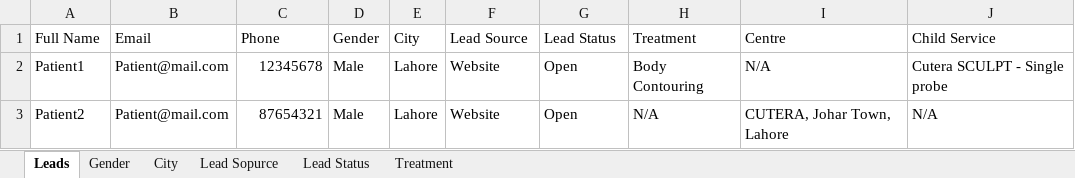
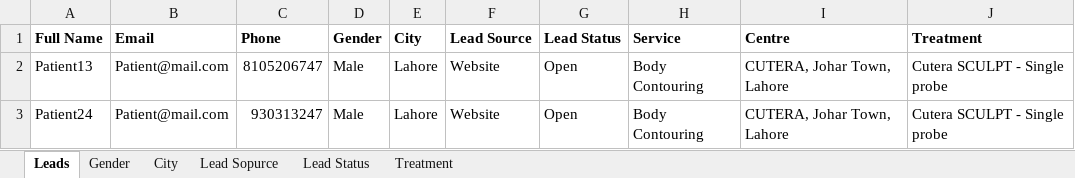
Before and after one commit to gulraizazam/smart-api, an Excel workbook: public/assets/files/SampleLeadsnew.xlsx, sheet Leads, drawn as a sheet; values as stored, in another font and other column widths than the file's, no borders; the diff names each change by its address in the sheet, - before the commit and + after, or states it on an @@ line.

Commit message:
resolved leads

```diff
--- a/public/assets/files/SampleLeadsnew.xlsx (sheet Leads)
+++ b/public/assets/files/SampleLeadsnew.xlsx (sheet Leads)
-A1:J1 bold: off
+A1:J1 bold: on
-H1: Treatment
+H1: Service
-J1: Child Service
+J1: Treatment
-A2 (Full Name): Patient1
+A2 (Full Name): Patient13
-C2 (Phone): 12345678
+C2 (Phone): 8105206747
-I2 (Centre): N/A
+I2 (Centre): CUTERA, Johar Town, Lahore
-A3 (Full Name): Patient2
+A3 (Full Name): Patient24
-C3 (Phone): 87654321
+C3 (Phone): 930313247
-H3 (Service): N/A
+H3 (Service): Body Contouring
-J3 (Treatment): N/A
+J3 (Treatment): Cutera SCULPT - Single probe
```
Also changed, not shown: 2 other files.
